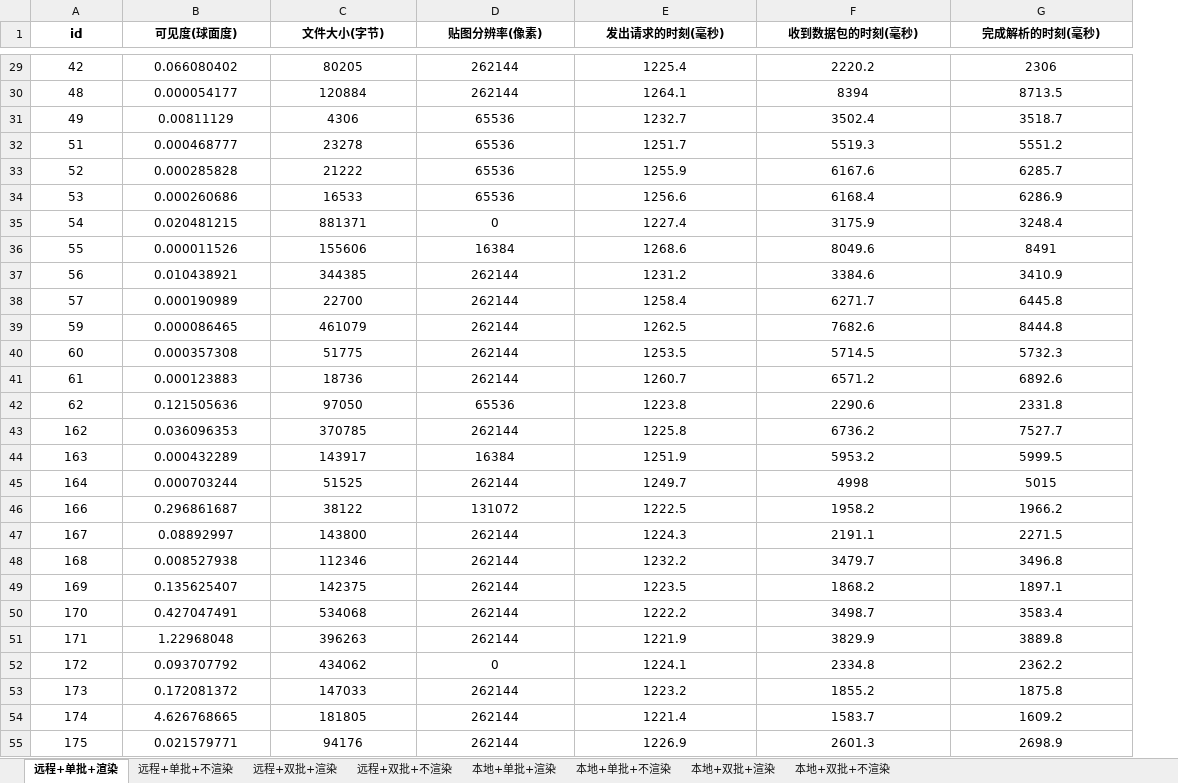
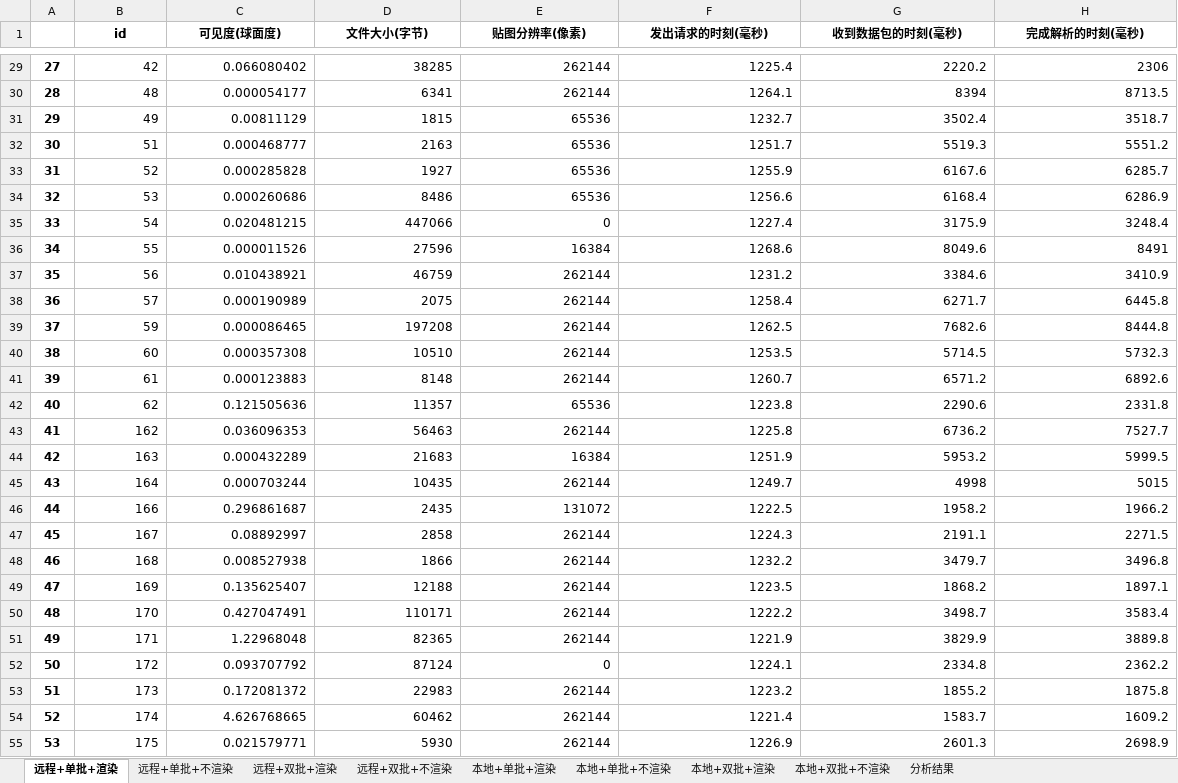
Before and after one commit to bigOrange123456789/VisibilityAnalysisAndP2P, an Excel workbook: analysis/单批加载与多批加载/result.xlsx, sheet 远程+单批+渲染, drawn as a sheet; only a part is shown, gaps mark what is left out; values as stored, in another font and other column widths than the file's, no borders; addresses are those after the commit; the diff covers the shown part only; the diff names each change by its address in the sheet, - before the commit and + after, or states it on an @@ line.

```diff
--- a/analysis/单批加载与多批加载/result.xlsx (sheet 远程+单批+渲染)
+++ b/analysis/单批加载与多批加载/result.xlsx (sheet 远程+单批+渲染)
+sheet tab: 分析结果
+column A, rows 29-55: 27 | 28 | 29 | 30 | 31 | 32 | 33 | 34 | 35 | 36 | 37 | 38 | 39 | 40 | 41 | 42 | 43 | 44 | 45 | 46 | 47 | 48 | 49 | 50 | 51 | 52 | 53
-B29:H55 alignment: center
+B29:H55 alignment: right
-D29 (文件大小(字节)): 80205
+D29 (文件大小(字节)): 38285
-D30 (文件大小(字节)): 120884
+D30 (文件大小(字节)): 6341
-D31 (文件大小(字节)): 4306
+D31 (文件大小(字节)): 1815
-D32 (文件大小(字节)): 23278
+D32 (文件大小(字节)): 2163
-D33 (文件大小(字节)): 21222
+D33 (文件大小(字节)): 1927
-D34 (文件大小(字节)): 16533
+D34 (文件大小(字节)): 8486
-D35 (文件大小(字节)): 881371
+D35 (文件大小(字节)): 447066
-D36 (文件大小(字节)): 155606
+D36 (文件大小(字节)): 27596
-D37 (文件大小(字节)): 344385
+D37 (文件大小(字节)): 46759
-D38 (文件大小(字节)): 22700
+D38 (文件大小(字节)): 2075
-D39 (文件大小(字节)): 461079
+D39 (文件大小(字节)): 197208
-D40 (文件大小(字节)): 51775
+D40 (文件大小(字节)): 10510
-D41 (文件大小(字节)): 18736
+D41 (文件大小(字节)): 8148
-D42 (文件大小(字节)): 97050
+D42 (文件大小(字节)): 11357
-D43 (文件大小(字节)): 370785
+D43 (文件大小(字节)): 56463
-D44 (文件大小(字节)): 143917
+D44 (文件大小(字节)): 21683
-D45 (文件大小(字节)): 51525
+D45 (文件大小(字节)): 10435
-D46 (文件大小(字节)): 38122
+D46 (文件大小(字节)): 2435
-D47 (文件大小(字节)): 143800
+D47 (文件大小(字节)): 2858
-D48 (文件大小(字节)): 112346
+D48 (文件大小(字节)): 1866
-D49 (文件大小(字节)): 142375
+D49 (文件大小(字节)): 12188
-D50 (文件大小(字节)): 534068
+D50 (文件大小(字节)): 110171
-D51 (文件大小(字节)): 396263
+D51 (文件大小(字节)): 82365
-D52 (文件大小(字节)): 434062
+D52 (文件大小(字节)): 87124
-D53 (文件大小(字节)): 147033
+D53 (文件大小(字节)): 22983
-D54 (文件大小(字节)): 181805
+D54 (文件大小(字节)): 60462
-D55 (文件大小(字节)): 94176
+D55 (文件大小(字节)): 5930
```
Also changed, not shown: 179 edited cells and cell formats elsewhere in this sheet, sheet 本地+双批+不渲染, sheet 本地+单批+不渲染, sheet 远程+双批+渲染, sheet 本地+单批+渲染, sheet 远程+单批+不渲染, sheet 本地+双批+渲染, 1 more sheet, 11 other files.
